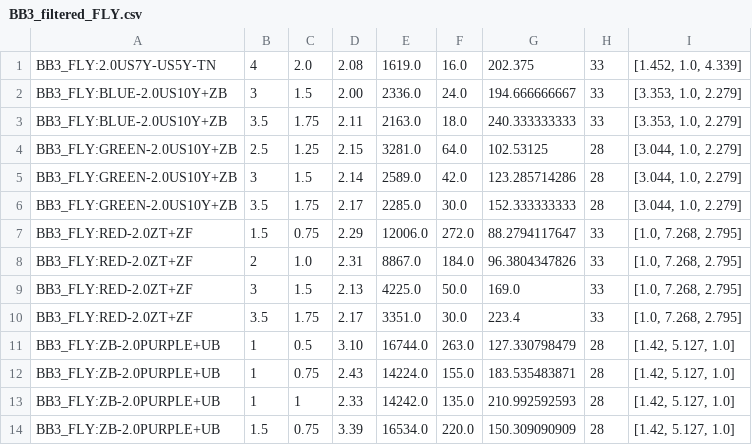
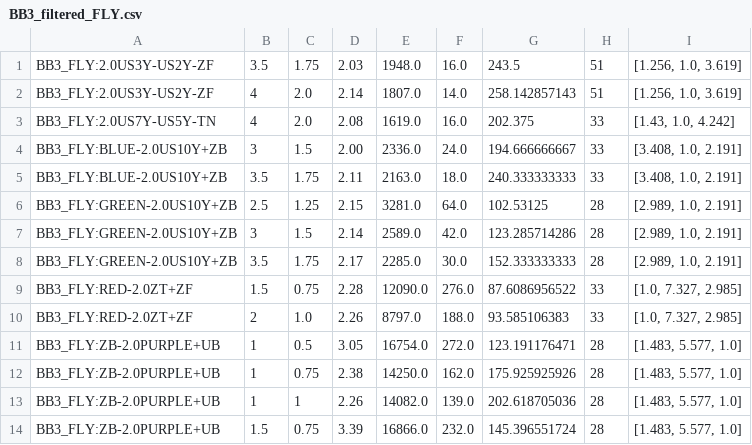
Before and after one commit to twangcode/DynBB3, a CSV file: output/BB3_filtered_FLY.csv, drawn as a sheet; only a part is shown; the diff covers the shown part only.

```diff
--- a/output/BB3_filtered_FLY.csv
+++ b/output/BB3_filtered_FLY.csv
@@ -1,14 +1,14 @@
-BB3_FLY:2.0US7Y-US5Y-TN,4,2.0,  2.08,1619.0,16.0,202.375,33,"[1.452, 1.0, 4.339]"
-BB3_FLY:BLUE-2.0US10Y+ZB,3,1.5,  2.00,2336.0,24.0,194.666666667,33,"[3.353, 1.0, 2.279]"
-BB3_FLY:BLUE-2.0US10Y+ZB,3.5,1.75,  2.11,2163.0,18.0,240.333333333,33,"[3.353, 1.0, 2.279]"
-BB3_FLY:GREEN-2.0US10Y+ZB,2.5,1.25,  2.15,3281.0,64.0,102.53125,28,"[3.044, 1.0, 2.279]"
-BB3_FLY:GREEN-2.0US10Y+ZB,3,1.5,  2.14,2589.0,42.0,123.285714286,28,"[3.044, 1.0, 2.279]"
-BB3_FLY:GREEN-2.0US10Y+ZB,3.5,1.75,  2.17,2285.0,30.0,152.333333333,28,"[3.044, 1.0, 2.279]"
-BB3_FLY:RED-2.0ZT+ZF,1.5,0.75,  2.29,12006.0,272.0,88.2794117647,33,"[1.0, 7.268, 2.795]"
-BB3_FLY:RED-2.0ZT+ZF,2,1.0,  2.31,8867.0,184.0,96.3804347826,33,"[1.0, 7.268, 2.795]"
-BB3_FLY:RED-2.0ZT+ZF,3,1.5,  2.13,4225.0,50.0,169.0,33,"[1.0, 7.268, 2.795]"
-BB3_FLY:RED-2.0ZT+ZF,3.5,1.75,  2.17,3351.0,30.0,223.4,33,"[1.0, 7.268, 2.795]"
-BB3_FLY:ZB-2.0PURPLE+UB,1,0.5,  3.10,16744.0,263.0,127.330798479,28,"[1.42, 5.127, 1.0]"
-BB3_FLY:ZB-2.0PURPLE+UB,1,0.75,  2.43,14224.0,155.0,183.535483871,28,"[1.42, 5.127, 1.0]"
-BB3_FLY:ZB-2.0PURPLE+UB,1,1,  2.33,14242.0,135.0,210.992592593,28,"[1.42, 5.127, 1.0]"
-BB3_FLY:ZB-2.0PURPLE+UB,1.5,0.75,  3.39,16534.0,220.0,150.309090909,28,"[1.42, 5.127, 1.0]"
+BB3_FLY:2.0US3Y-US2Y-ZF,3.5,1.75,  2.03,1948.0,16.0,243.5,51,"[1.256, 1.0, 3.619]"
+BB3_FLY:2.0US3Y-US2Y-ZF,4,2.0,  2.14,1807.0,14.0,258.142857143,51,"[1.256, 1.0, 3.619]"
+BB3_FLY:2.0US7Y-US5Y-TN,4,2.0,  2.08,1619.0,16.0,202.375,33,"[1.43, 1.0, 4.242]"
+BB3_FLY:BLUE-2.0US10Y+ZB,3,1.5,  2.00,2336.0,24.0,194.666666667,33,"[3.408, 1.0, 2.191]"
+BB3_FLY:BLUE-2.0US10Y+ZB,3.5,1.75,  2.11,2163.0,18.0,240.333333333,33,"[3.408, 1.0, 2.191]"
+BB3_FLY:GREEN-2.0US10Y+ZB,2.5,1.25,  2.15,3281.0,64.0,102.53125,28,"[2.989, 1.0, 2.191]"
+BB3_FLY:GREEN-2.0US10Y+ZB,3,1.5,  2.14,2589.0,42.0,123.285714286,28,"[2.989, 1.0, 2.191]"
+BB3_FLY:GREEN-2.0US10Y+ZB,3.5,1.75,  2.17,2285.0,30.0,152.333333333,28,"[2.989, 1.0, 2.191]"
+BB3_FLY:RED-2.0ZT+ZF,1.5,0.75,  2.28,12090.0,276.0,87.6086956522,33,"[1.0, 7.327, 2.985]"
+BB3_FLY:RED-2.0ZT+ZF,2,1.0,  2.26,8797.0,188.0,93.585106383,33,"[1.0, 7.327, 2.985]"
+BB3_FLY:ZB-2.0PURPLE+UB,1,0.5,  3.05,16754.0,272.0,123.191176471,28,"[1.483, 5.577, 1.0]"
+BB3_FLY:ZB-2.0PURPLE+UB,1,0.75,  2.38,14250.0,162.0,175.925925926,28,"[1.483, 5.577, 1.0]"
+BB3_FLY:ZB-2.0PURPLE+UB,1,1,  2.26,14082.0,139.0,202.618705036,28,"[1.483, 5.577, 1.0]"
+BB3_FLY:ZB-2.0PURPLE+UB,1.5,0.75,  3.39,16866.0,232.0,145.396551724,28,"[1.483, 5.577, 1.0]"
```
Also changed, not shown: 2 removed rows and 55 edited cells elsewhere in this file, input/list_BB3_TEN.csv, output/BB3_filtered.csv, 7 other files.
